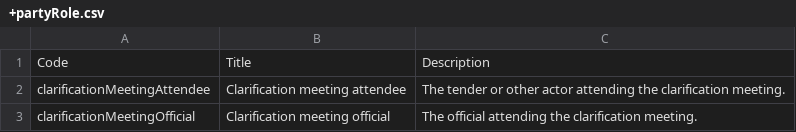
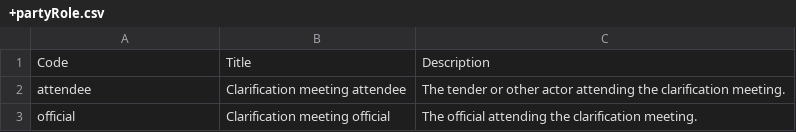
Before and after one commit to INAImexico/ocds_clarificationMeetings_extension, a CSV file: codelists/+partyRole.csv, drawn as a sheet.

Commit message:
Update +partyRole.csv

```diff
--- a/codelists/+partyRole.csv
+++ b/codelists/+partyRole.csv
@@ -1,3 +1,3 @@
 Code,Title,Description
-clarificationMeetingAttendee,Clarification meeting attendee,The tender or other actor attending the clarification meeting.
-clarificationMeetingOfficial,Clarification meeting official,The official attending the clarification meeting.
+attendee,Clarification meeting attendee,The tender or other actor attending the clarification meeting.
+official,Clarification meeting official,The official attending the clarification meeting.
```
